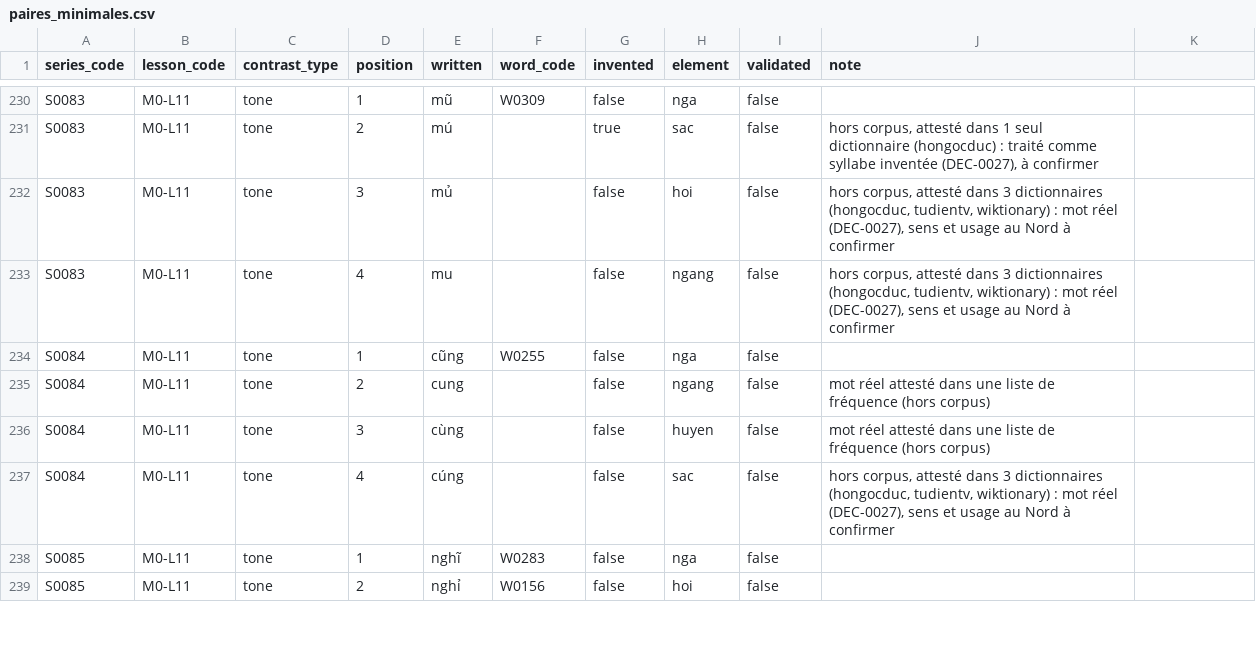
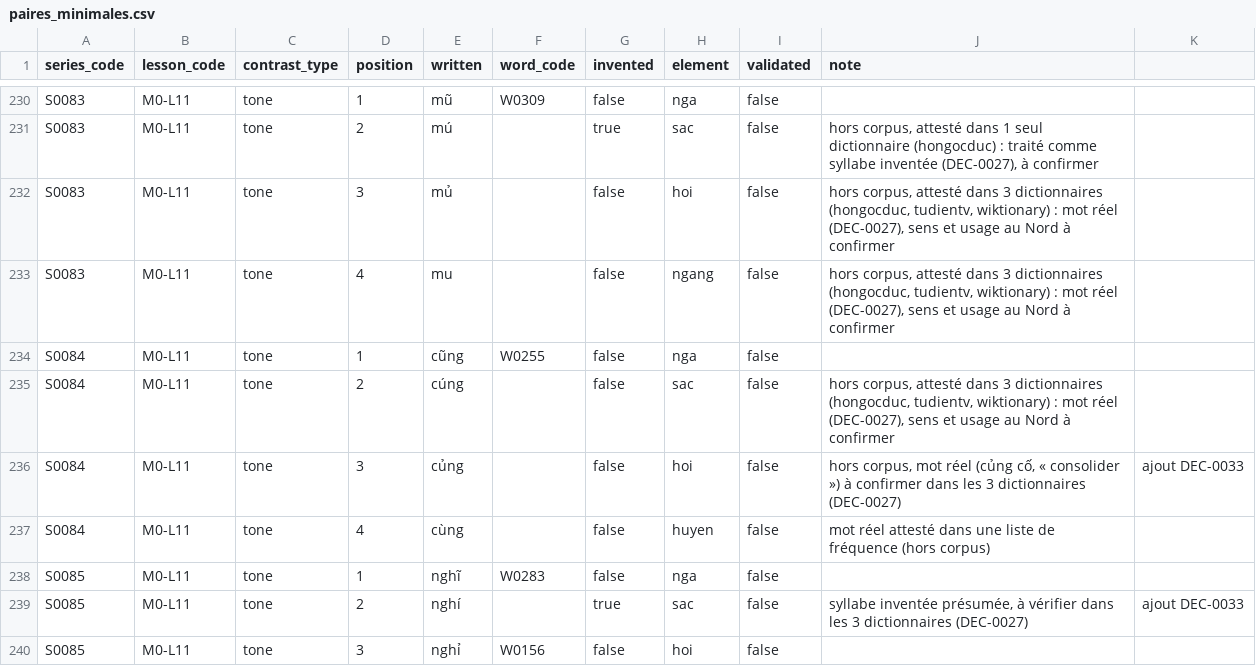
Before and after one commit to cappleinouest-lang/viet-project, a CSV file: 04_DONNEES/paires_minimales.csv, drawn as a sheet; only a part is shown, gaps mark what is left out; the diff covers the shown part only.

Commit message:
Points P2 a P6 du Module 0 (DEC-0032 a DEC-0036) : verrou par serie, ordre des termes, L01, mot courant, seuils des finales

```diff
--- a/04_DONNEES/paires_minimales.csv
+++ b/04_DONNEES/paires_minimales.csv
@@ -234,6 +234,7 @@ S0083;M0-L11;tone;4;mu;;false;ngang;false;hors corpus, attesté dans 3 dictionna
 S0084;M0-L11;tone;1;cũng;W0255;false;nga;false;
-S0084;M0-L11;tone;2;cung;;false;ngang;false;mot réel attesté dans une liste de fréquence (hors corpus)
-S0084;M0-L11;tone;3;cùng;;false;huyen;false;mot réel attesté dans une liste de fréquence (hors corpus)
-S0084;M0-L11;tone;4;cúng;;false;sac;false;hors corpus, attesté dans 3 dictionnaires (hongocduc, tudientv, wiktionary) : mot réel (DEC-0027), sens et usage au Nord à confirmer
+S0084;M0-L11;tone;2;cúng;;false;sac;false;hors corpus, attesté dans 3 dictionnaires (hongocduc, tudientv, wiktionary) : mot réel (DEC-0027), sens et usage au Nord à confirmer
+S0084;M0-L11;tone;3;củng;;false;hoi;false;hors corpus, mot réel (củng cố, « consolider ») à confirmer dans les 3 dictionnaires (DEC-0027) ; ajout DEC-0033
+S0084;M0-L11;tone;4;cùng;;false;huyen;false;mot réel attesté dans une liste de fréquence (hors corpus)
 S0085;M0-L11;tone;1;nghĩ;W0283;false;nga;false;
-S0085;M0-L11;tone;2;nghỉ;W0156;false;hoi;false;
+S0085;M0-L11;tone;2;nghí;;true;sac;false;syllabe inventée présumée, à vérifier dans les 3 dictionnaires (DEC-0027) ; ajout DEC-0033
+S0085;M0-L11;tone;3;nghỉ;W0156;false;hoi;false;
```
Also changed, not shown: 2 added rows, 3 removed rows and 18 edited cells elsewhere in this file, 8 other files.
